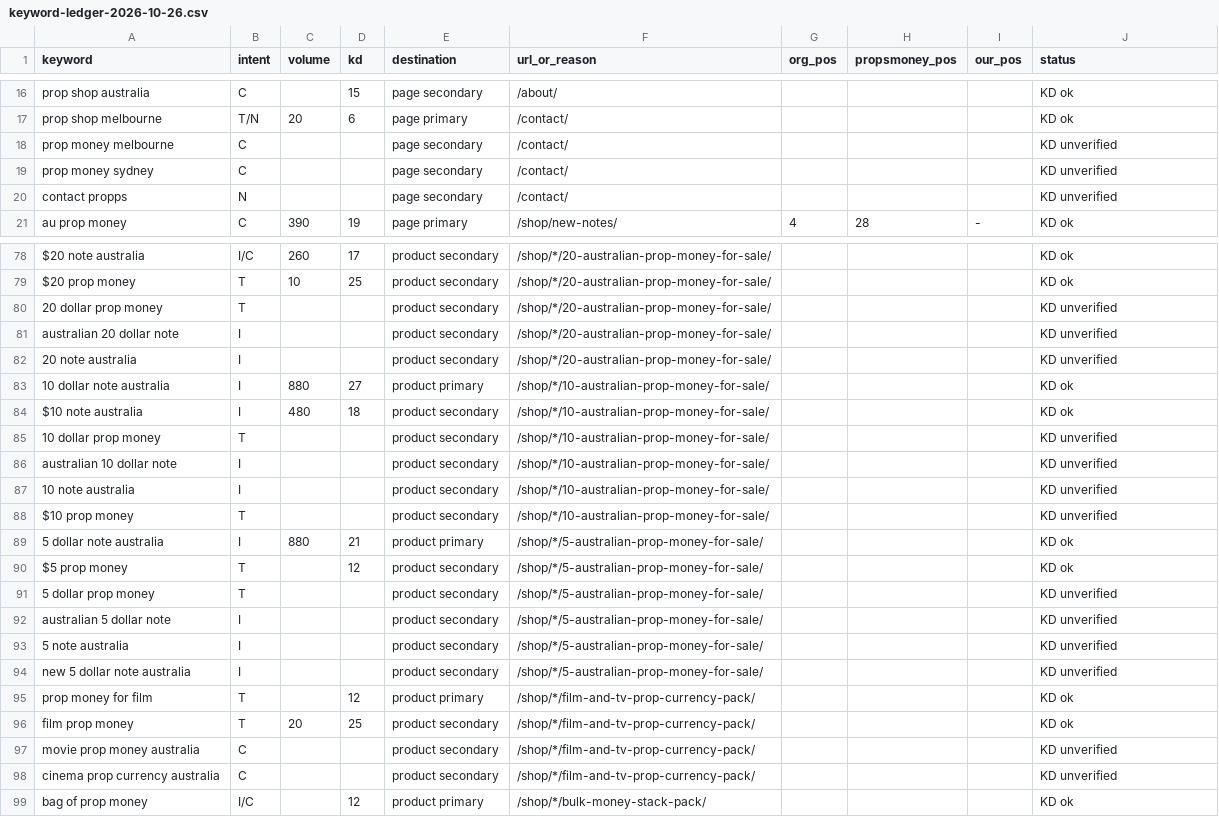
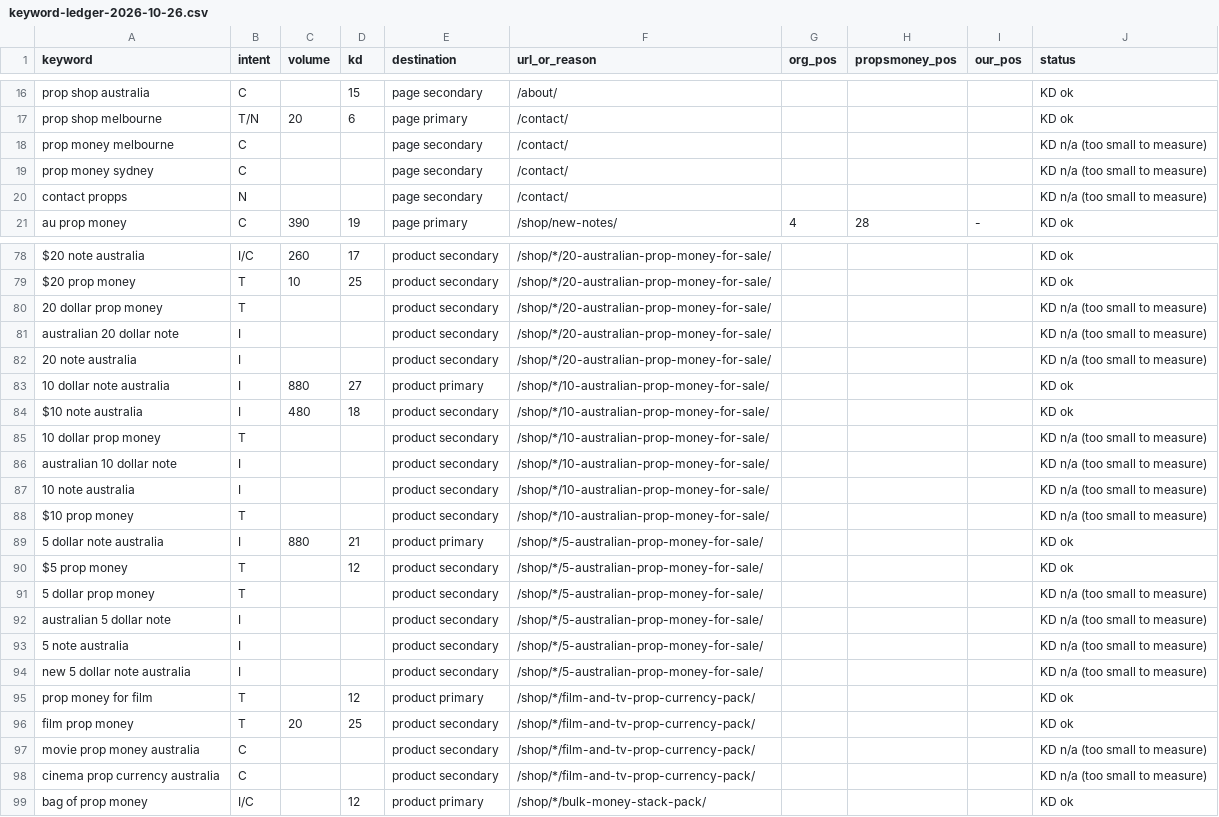
Before and after one commit to maestro-ai1/PROPPS-PTY-LTD, a CSV file: docs/keyword-ledger-2026-10-26.csv, drawn as a sheet; only a part is shown, gaps mark what is left out; the diff covers the shown part only.

```diff
--- a/docs/keyword-ledger-2026-10-26.csv
+++ b/docs/keyword-ledger-2026-10-26.csv
@@ -17,5 +17,5 @@ keyword,intent,volume,kd,destination,url_or_reason,org_pos,propsmoney_pos,our_po
 "prop shop melbourne","T/N","20","6","page primary","/contact/","","","","KD ok"
-"prop money melbourne","C","","","page secondary","/contact/","","","","KD unverified"
-"prop money sydney","C","","","page secondary","/contact/","","","","KD unverified"
-"contact propps","N","","","page secondary","/contact/","","","","KD unverified"
+"prop money melbourne","C","","","page secondary","/contact/","","","","KD n/a (too small to measure)"
+"prop money sydney","C","","","page secondary","/contact/","","","","KD n/a (too small to measure)"
+"contact propps","N","","","page secondary","/contact/","","","","KD n/a (too small to measure)"
 "au prop money","C","390","19","page primary","/shop/new-notes/","4","28","-","KD ok"
@@ -79,21 +79,21 @@ keyword,intent,volume,kd,destination,url_or_reason,org_pos,propsmoney_pos,our_po
 "$20 prop money","T","10","25","product secondary","/shop/*/20-australian-prop-money-for-sale/","","","","KD ok"
-"20 dollar prop money","T","","","product secondary","/shop/*/20-australian-prop-money-for-sale/","","","","KD unverified"
-"australian 20 dollar note","I","","","product secondary","/shop/*/20-australian-prop-money-for-sale/","","","","KD unverified"
-"20 note australia","I","","","product secondary","/shop/*/20-australian-prop-money-for-sale/","","","","KD unverified"
+"20 dollar prop money","T","","","product secondary","/shop/*/20-australian-prop-money-for-sale/","","","","KD n/a (too small to measure)"
+"australian 20 dollar note","I","","","product secondary","/shop/*/20-australian-prop-money-for-sale/","","","","KD n/a (too small to measure)"
+"20 note australia","I","","","product secondary","/shop/*/20-australian-prop-money-for-sale/","","","","KD n/a (too small to measure)"
 "10 dollar note australia","I","880","27","product primary","/shop/*/10-australian-prop-money-for-sale/","","","","KD ok"
 "$10 note australia","I","480","18","product secondary","/shop/*/10-australian-prop-money-for-sale/","","","","KD ok"
-"10 dollar prop money","T","","","product secondary","/shop/*/10-australian-prop-money-for-sale/","","","","KD unverified"
-"australian 10 dollar note","I","","","product secondary","/shop/*/10-australian-prop-money-for-sale/","","","","KD unverified"
-"10 note australia","I","","","product secondary","/shop/*/10-australian-prop-money-for-sale/","","","","KD unverified"
-"$10 prop money","T","","","product secondary","/shop/*/10-australian-prop-money-for-sale/","","","","KD unverified"
+"10 dollar prop money","T","","","product secondary","/shop/*/10-australian-prop-money-for-sale/","","","","KD n/a (too small to measure)"
+"australian 10 dollar note","I","","","product secondary","/shop/*/10-australian-prop-money-for-sale/","","","","KD n/a (too small to measure)"
+"10 note australia","I","","","product secondary","/shop/*/10-australian-prop-money-for-sale/","","","","KD n/a (too small to measure)"
+"$10 prop money","T","","","product secondary","/shop/*/10-australian-prop-money-for-sale/","","","","KD n/a (too small to measure)"
 "5 dollar note australia","I","880","21","product primary","/shop/*/5-australian-prop-money-for-sale/","","","","KD ok"
 "$5 prop money","T","","12","product secondary","/shop/*/5-australian-prop-money-for-sale/","","","","KD ok"
-"5 dollar prop money","T","","","product secondary","/shop/*/5-australian-prop-money-for-sale/","","","","KD unverified"
-"australian 5 dollar note","I","","","product secondary","/shop/*/5-australian-prop-money-for-sale/","","","","KD unverified"
-"5 note australia","I","","","product secondary","/shop/*/5-australian-prop-money-for-sale/","","","","KD unverified"
-"new 5 dollar note australia","I","","","product secondary","/shop/*/5-australian-prop-money-for-sale/","","","","KD unverified"
+"5 dollar prop money","T","","","product secondary","/shop/*/5-australian-prop-money-for-sale/","","","","KD n/a (too small to measure)"
+"australian 5 dollar note","I","","","product secondary","/shop/*/5-australian-prop-money-for-sale/","","","","KD n/a (too small to measure)"
+"5 note australia","I","","","product secondary","/shop/*/5-australian-prop-money-for-sale/","","","","KD n/a (too small to measure)"
+"new 5 dollar note australia","I","","","product secondary","/shop/*/5-australian-prop-money-for-sale/","","","","KD n/a (too small to measure)"
 "prop money for film","T","","12","product primary","/shop/*/film-and-tv-prop-currency-pack/","","","","KD ok"
 "film prop money","T","20","25","product secondary","/shop/*/film-and-tv-prop-currency-pack/","","","","KD ok"
-"movie prop money australia","C","","","product secondary","/shop/*/film-and-tv-prop-currency-pack/","","","","KD unverified"
-"cinema prop currency australia","C","","","product secondary","/shop/*/film-and-tv-prop-currency-pack/","","","","KD unverified"
+"movie prop money australia","C","","","product secondary","/shop/*/film-and-tv-prop-currency-pack/","","","","KD n/a (too small to measure)"
+"cinema prop currency australia","C","","","product secondary","/shop/*/film-and-tv-prop-currency-pack/","","","","KD n/a (too small to measure)"
 "bag of prop money","I/C","","12","product primary","/shop/*/bulk-money-stack-pack/","","","","KD ok"
```
Also changed, not shown: 2 added rows, 2 removed rows and 44 edited cells elsewhere in this file, 4 other files.
